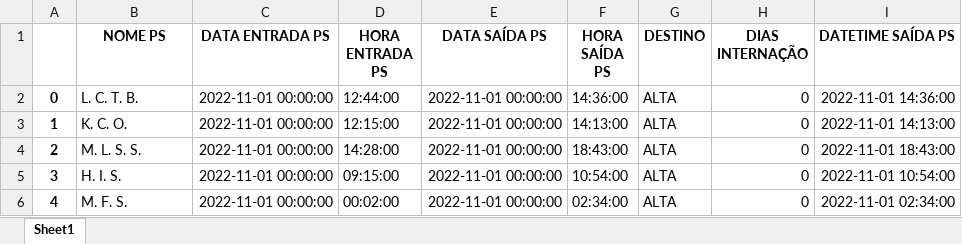
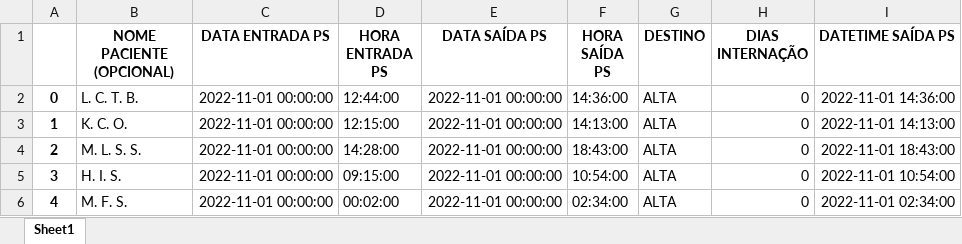
Before and after one commit to Naughty-Solutions/DataAnalisingTest01, an Excel workbook: novinho.xlsx, sheet Sheet1, drawn as a sheet; only a part is shown; values as stored, in another font and other column widths than the file's, no borders; the diff names each change by its address in the sheet, - before the commit and + after, or states it on an @@ line.

```diff
--- a/novinho.xlsx (sheet Sheet1)
+++ b/novinho.xlsx (sheet Sheet1)
-B1: NOME PS
+B1: NOME PACIENTE (OPCIONAL)
```
Also changed, not shown: 4 other files.
